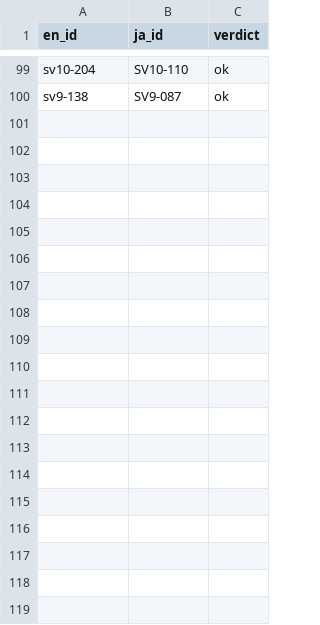
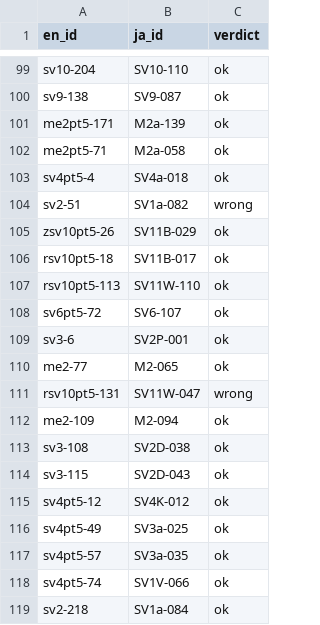
Before and after one commit to Yongb15/pokemon-cardgame, a TSV file: data/ja-verified.tsv, drawn as a sheet; only a part is shown, gaps mark what is left out; the diff covers the shown part only; the diff names each change by its address in the sheet, - before the commit and + after, or states it on an @@ line.

```diff
--- a/data/ja-verified.tsv
+++ b/data/ja-verified.tsv
+row 101: me2pt5-171 | M2a-139 | ok
+row 102: me2pt5-71 | M2a-058 | ok
+row 103: sv4pt5-4 | SV4a-018 | ok
+row 104: sv2-51 | SV1a-082 | wrong
+row 105: zsv10pt5-26 | SV11B-029 | ok
+row 106: rsv10pt5-18 | SV11B-017 | ok
+row 107: rsv10pt5-113 | SV11W-110 | ok
+row 108: sv6pt5-72 | SV6-107 | ok
+row 109: sv3-6 | SV2P-001 | ok
+row 110: me2-77 | M2-065 | ok
+row 111: rsv10pt5-131 | SV11W-047 | wrong
+row 112: me2-109 | M2-094 | ok
+row 113: sv3-108 | SV2D-038 | ok
+row 114: sv3-115 | SV2D-043 | ok
+row 115: sv4pt5-12 | SV4K-012 | ok
+row 116: sv4pt5-49 | SV3a-025 | ok
+row 117: sv4pt5-57 | SV3a-035 | ok
+row 118: sv4pt5-74 | SV1V-066 | ok
+row 119: sv2-218 | SV1a-084 | ok
```
Also changed, not shown: 25 added rows elsewhere in this file, 4 other files.
